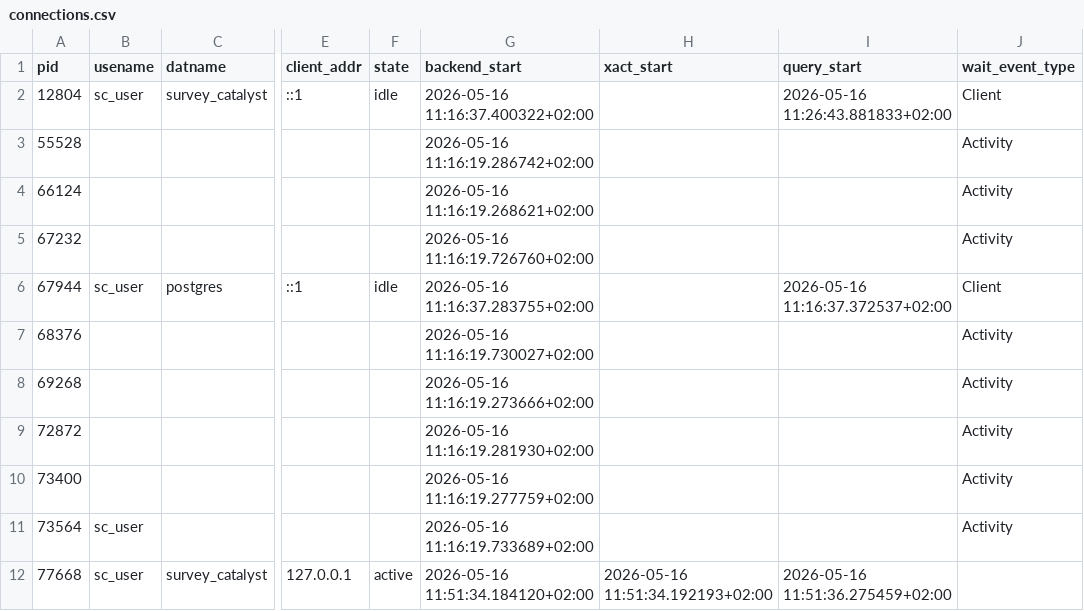
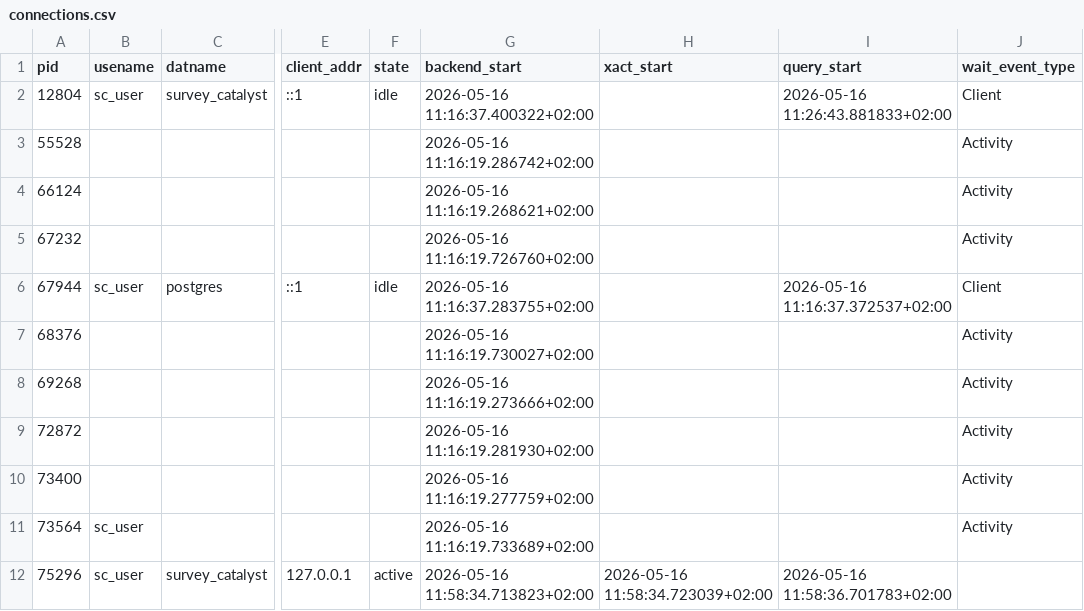
Before and after one commit to GPaulCar/surveyCatalyst, a CSV file: assessment/output/connections.csv, drawn as a sheet; only a part is shown, gaps mark what is left out; the diff names each change by its address in the sheet, - before the commit and + after, or states it on an @@ line.

```diff
--- a/assessment/output/connections.csv
+++ b/assessment/output/connections.csv
-A12 (pid): 77668
+A12 (pid): 75296
-G12 (backend_start): 2026-05-16 11:51:34.184120+02:00
+G12 (backend_start): 2026-05-16 11:58:34.713823+02:00
-H12 (xact_start): 2026-05-16 11:51:34.192193+02:00
+H12 (xact_start): 2026-05-16 11:58:34.723039+02:00
-I12 (query_start): 2026-05-16 11:51:36.275459+02:00
+I12 (query_start): 2026-05-16 11:58:36.701783+02:00
```
Also changed, not shown: assessment/output/index_usage.csv, assessment/output/locks.csv, 17 other files.
